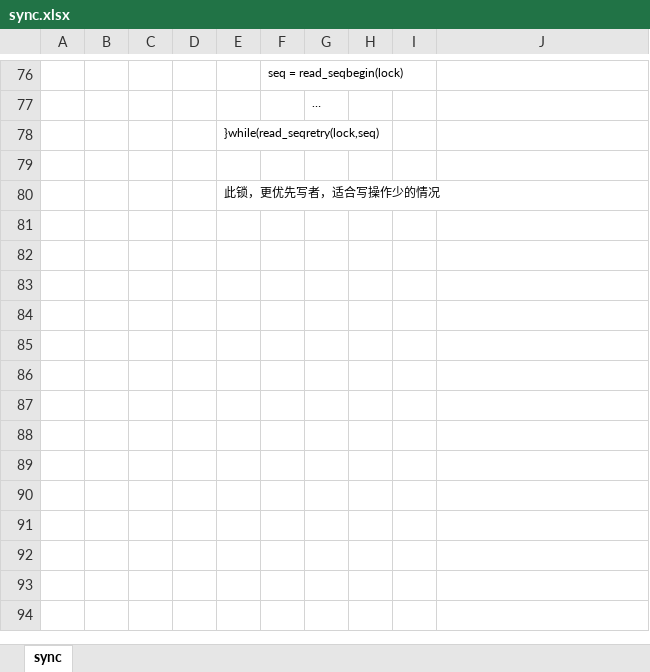
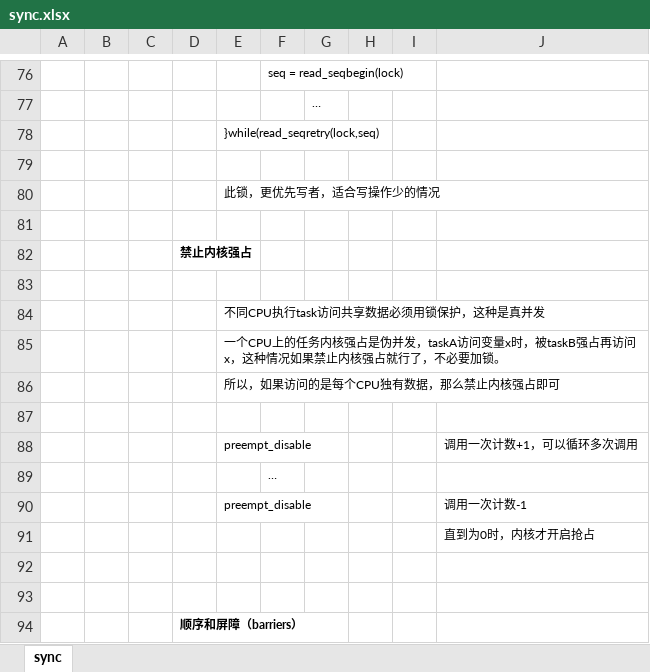
Before and after one commit to wudi2017/backup, an Excel workbook: linux-kernel/sync.xlsx, sheet sync, drawn as a sheet; only a part is shown, gaps mark what is left out; values as stored, in another font and other column widths than the file's, no borders; the diff names each change by its address in the sheet, - before the commit and + after, or states it on an @@ line.

```diff
--- a/linux-kernel/sync.xlsx (sheet sync)
+++ b/linux-kernel/sync.xlsx (sheet sync)
+row 81: (empty)
+row 82:  |  |  | 禁止内核强占
+row 83: (empty)
+row 84:  |  |  |  | 不同CPU执行task访问共享数据必须用锁保护，这种是真并发
+row 85:  |  |  |  | 一个CPU上的任务内核强占是伪并发，taskA访问变量x时，被taskB强占再访问x，这种情况如果禁止内核强占就行了，不必要加锁。
+row 86:  |  |  |  | 所以，如果访问的是每个CPU独有数据，那么禁止内核强占即可
+row 87: (empty)
+row 88:  |  |  |  | preempt_disable |  |  |  |  | 调用一次计数+1，可以循环多次调用
+row 89:  |  |  |  |  | …
+row 90:  |  |  |  | preempt_disable |  |  |  |  | 调用一次计数-1
+row 91:  |  |  |  |  |  |  |  |  | 直到为0时，内核才开启抢占
+row 92: (empty)
+row 93: (empty)
+row 94:  |  |  | 顺序和屏障（barriers）
```
